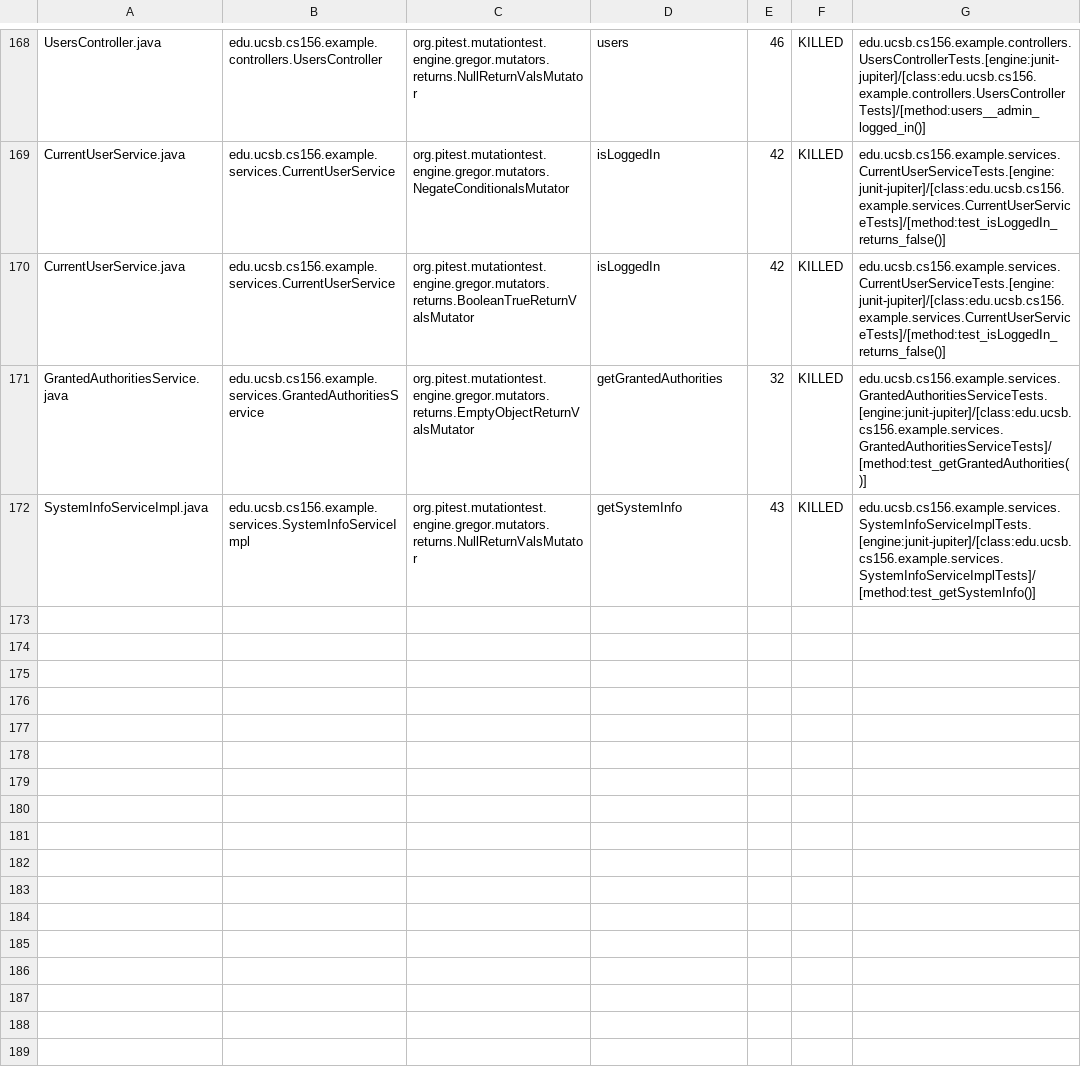
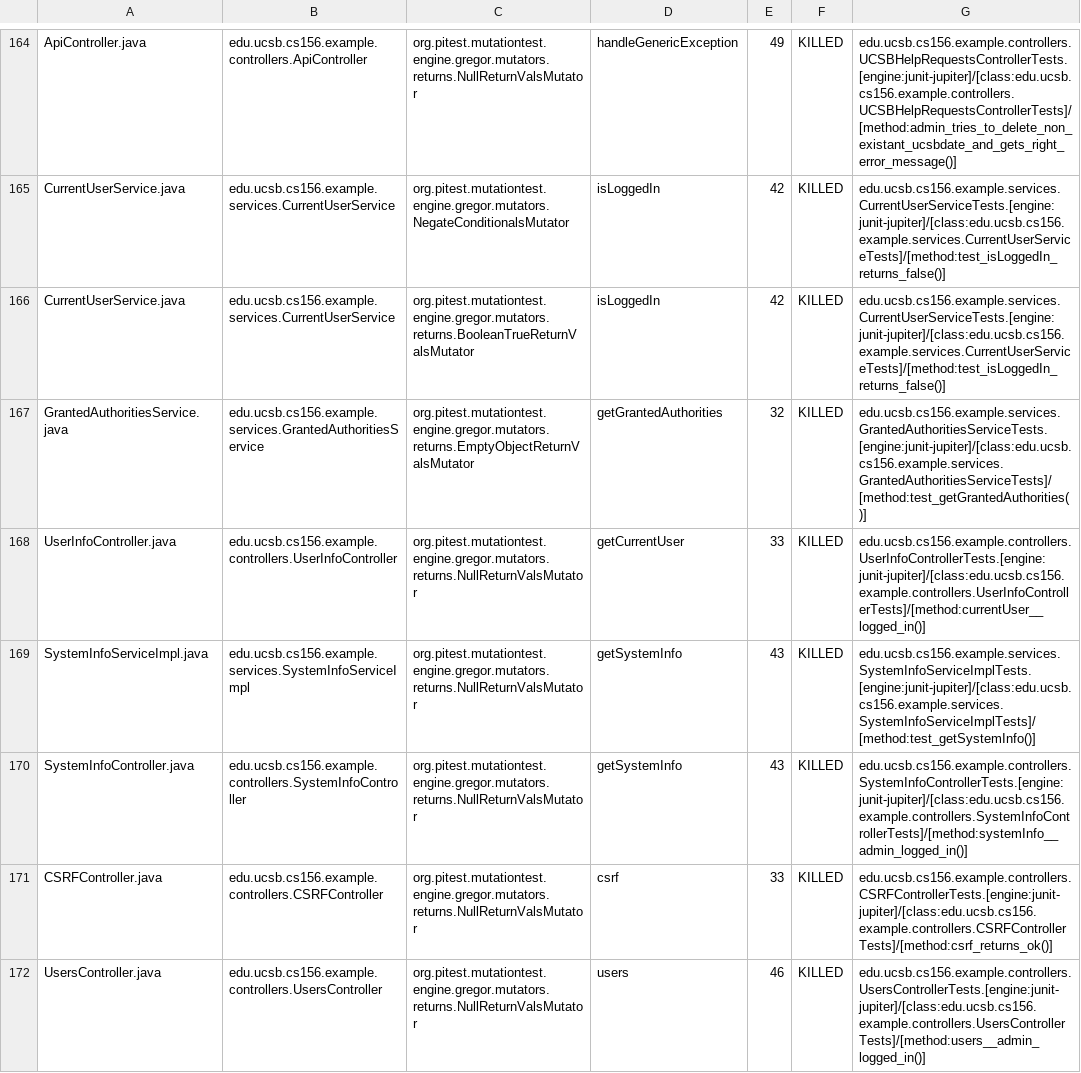
Before and after one commit to ucsb-cs156-s24/team03-s24-5pm-1, a CSV file: prs/89/pitest/mutations.csv, drawn as a sheet; only a part is shown, gaps mark what is left out; addresses are those after the commit; the diff covers the shown part only; the diff names each change by its address in the sheet, - before the commit and + after, or states it on an @@ line.

Commit message:
Deploying to gh-pages from @ ucsb-cs156-s24/team03-s24-5pm-1@459a0c24429bbaa7909bfb52deddff805be35d70 🚀

```diff
--- a/prs/89/pitest/mutations.csv
+++ b/prs/89/pitest/mutations.csv
-A164: UsersController.java
+A164: ApiController.java
-B164: edu.ucsb.cs156.example.controllers.UsersController
+B164: edu.ucsb.cs156.example.controllers.ApiController
-D164: users
+D164: handleGenericException
-E164: 46
+E164: 49
-G164: edu.ucsb.cs156.example.controllers.UsersControllerTests.[engine:junit-jupiter]/[class:edu.ucsb.cs156.example.controllers.UsersControllerTests]/[method:users__admin_logged_in()]
+G164: edu.ucsb.cs156.example.controllers.UCSBHelpRequestsControllerTests.[engine:junit-jupiter]/[class:edu.ucsb.cs156.example.controllers.UCSBHelpRequestsControllerTests]/[method:admin_tries_to_delete_non_existant_ucsbdate_and_gets_right_error_message()]
@@ row 167 moved to row 168: UserInfoController.java @@
@@ row 77 moved to row 170: SystemInfoController.java @@
@@ row 23 moved to row 171: CSRFController.java @@
+row 172: UsersController.java | edu.ucsb.cs156.example.controllers.UsersController | org.pitest.mutationtest.engine.gregor.mutators.returns.NullReturnValsMutator | users | 46 | KILLED | edu.ucsb.cs156.example.controllers.UsersControllerTests.[engine:junit-jupiter]/[class:edu.ucsb.cs156.example.controllers.UsersControllerTests]/[method:users__admin_logged_in()]
```
Also changed, not shown: 1 removed row and 120 moved rows elsewhere in this file, 18 other files.
